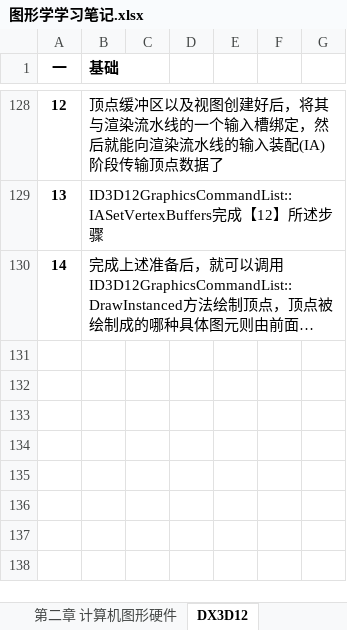
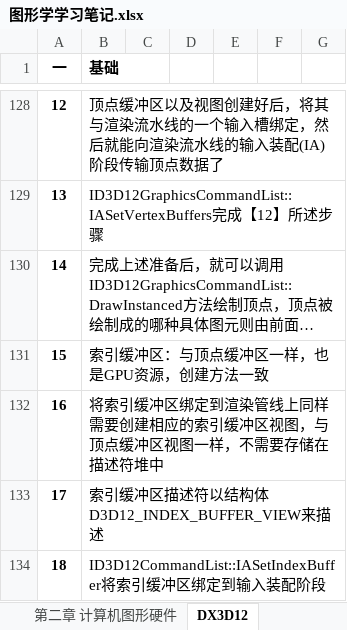
Before and after one commit to MythGalaxy/D3D12Render, an Excel workbook: 图形学学习笔记.xlsx, sheet DX3D12, drawn as a sheet; only a part is shown, gaps mark what is left out; long unchanged cells end in …; values as stored, in another font and other column widths than the file's, no borders; the diff names each change by its address in the sheet, - before the commit and + after, or states it on an @@ line.

```diff
--- a/图形学学习笔记.xlsx (sheet DX3D12)
+++ b/图形学学习笔记.xlsx (sheet DX3D12)
+row 131: 15 | 索引缓冲区：与顶点缓冲区一样，也是GPU资源，创建方法一致
+row 132: 16 | 将索引缓冲区绑定到渲染管线上同样需要创建相应的索引缓冲区视图，与顶点缓冲区视图一样，不需要存储在描述符堆中
+row 133: 17 | 索引缓冲区描述符以结构体D3D12_INDEX_BUFFER_VIEW来描述
+row 134: 18 | ID3D12CommandList::IASetIndexBuffer将索引缓冲区绑定到输入装配阶段
```
Also changed, not shown: 1 other file.
